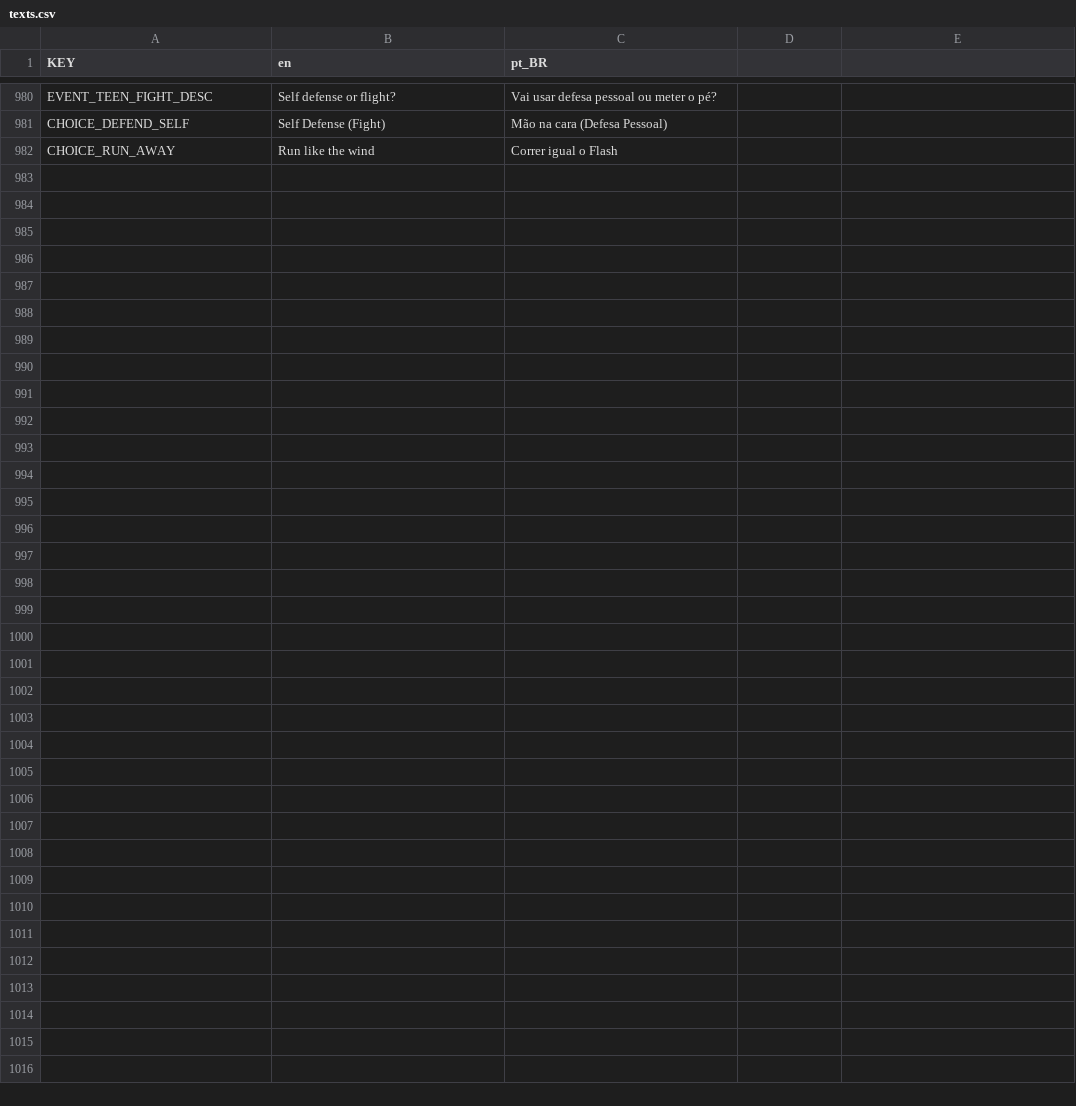
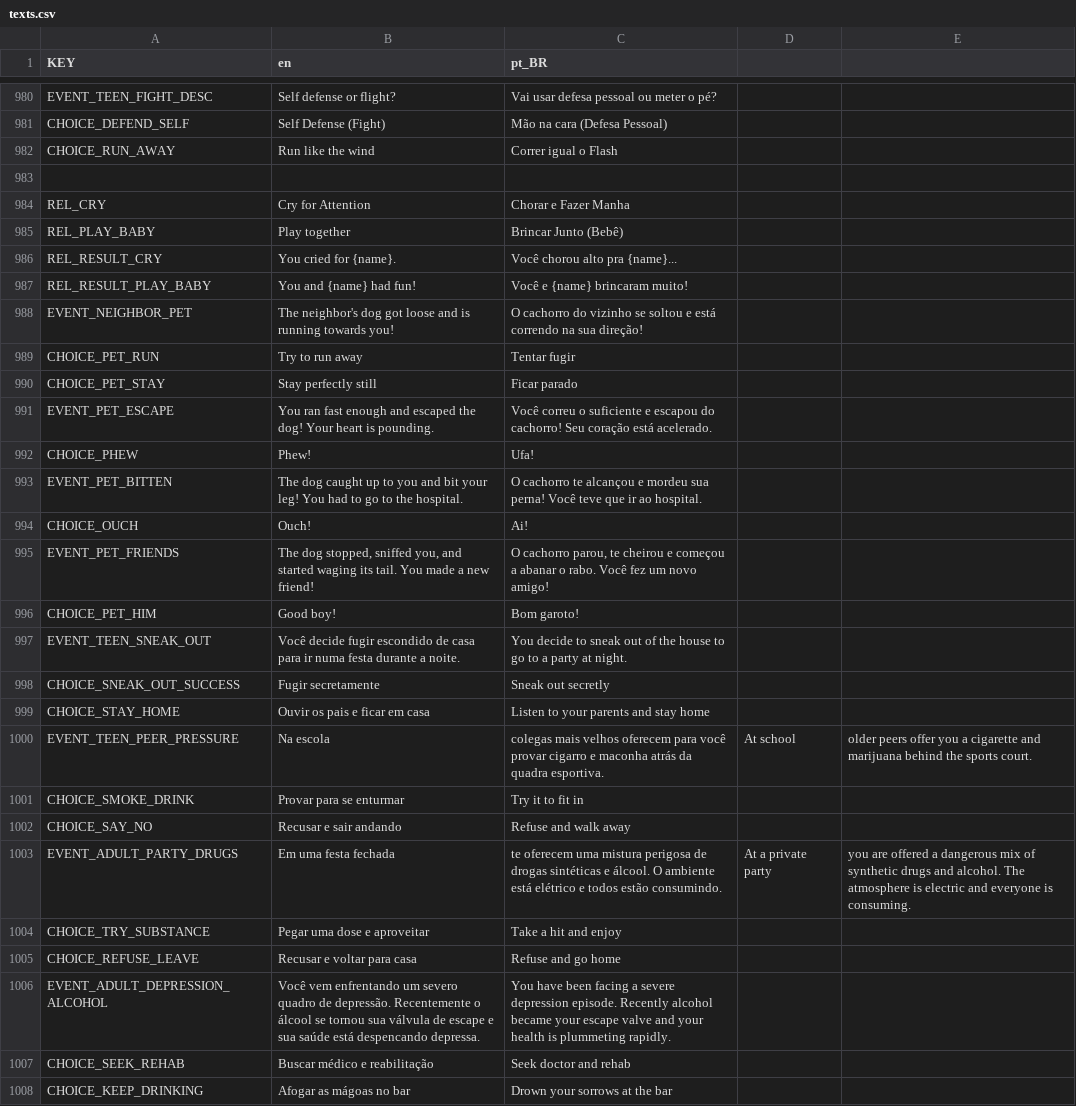
Before and after one commit to raphahgomes/NewLife_Simulation, a CSV file: data/localization/texts.csv, drawn as a sheet; only a part is shown, gaps mark what is left out; the diff covers the shown part only.

Commit message:
Update game events, localization, clean up temp files and prepare portfolio

```diff
--- a/data/localization/texts.csv
+++ b/data/localization/texts.csv
@@ -982 +982,27 @@ CHOICE_DEFEND_SELF,Self Defense (Fight),Mão na cara (Defesa Pessoal)
 CHOICE_RUN_AWAY,Run like the wind,Correr igual o Flash
+
+REL_CRY,Cry for Attention,Chorar e Fazer Manha
+REL_PLAY_BABY,Play together,Brincar Junto (Bebê)
+REL_RESULT_CRY,You cried for {name}.,Você chorou alto pra {name}...
+REL_RESULT_PLAY_BABY,You and {name} had fun!,Você e {name} brincaram muito!
+EVENT_NEIGHBOR_PET,The neighbor's dog got loose and is running towards you!,O cachorro do vizinho se soltou e está correndo na sua direção!
+CHOICE_PET_RUN,Try to run away,Tentar fugir
+CHOICE_PET_STAY,Stay perfectly still,Ficar parado
+EVENT_PET_ESCAPE,You ran fast enough and escaped the dog! Your heart is pounding.,Você correu o suficiente e escapou do cachorro! Seu coração está acelerado.
+CHOICE_PHEW,Phew!,Ufa!
+EVENT_PET_BITTEN,The dog caught up to you and bit your leg! You had to go to the hospital.,O cachorro te alcançou e mordeu sua perna! Você teve que ir ao hospital.
+CHOICE_OUCH,Ouch!,Ai!
+EVENT_PET_FRIENDS,"The dog stopped, sniffed you, and started waging its tail. You made a new friend!","O cachorro parou, te cheirou e começou a abanar o rabo. Você fez um novo amigo!"
+CHOICE_PET_HIM,Good boy!,Bom garoto!
+EVENT_TEEN_SNEAK_OUT,Você decide fugir escondido de casa para ir numa festa durante a noite.,You decide to sneak out of the house to go to a party at night.
+CHOICE_SNEAK_OUT_SUCCESS,Fugir secretamente,Sneak out secretly
+CHOICE_STAY_HOME,Ouvir os pais e ficar em casa,Listen to your parents and stay home
+EVENT_TEEN_PEER_PRESSURE,Na escola, colegas mais velhos oferecem para você provar cigarro e maconha atrás da quadra esportiva.,At school, older peers offer you a cigarette and marijuana behind the sports court.
+CHOICE_SMOKE_DRINK,Provar para se enturmar,Try it to fit in
+CHOICE_SAY_NO,Recusar e sair andando,Refuse and walk away
+EVENT_ADULT_PARTY_DRUGS,Em uma festa fechada, te oferecem uma mistura perigosa de drogas sintéticas e álcool. O ambiente está elétrico e todos estão consumindo.,At a private party, you are offered a dangerous mix of synthetic drugs and alcohol. The atmosphere is electric and everyone is consuming.
+CHOICE_TRY_SUBSTANCE,Pegar uma dose e aproveitar,Take a hit and enjoy
+CHOICE_REFUSE_LEAVE,Recusar e voltar para casa,Refuse and go home
+EVENT_ADULT_DEPRESSION_ALCOHOL,Você vem enfrentando um severo quadro de depressão. Recentemente o álcool se tornou sua válvula de escape e sua saúde está despencando depressa.,You have been facing a severe depression episode. Recently alcohol became your escape valve and your health is plummeting rapidly.
+CHOICE_SEEK_REHAB,Buscar médico e reabilitação,Seek doctor and rehab
+CHOICE_KEEP_DRINKING,Afogar as mágoas no bar,Drown your sorrows at the bar
```
Also changed, not shown: 10 edited cells elsewhere in this file, 15 other files.
